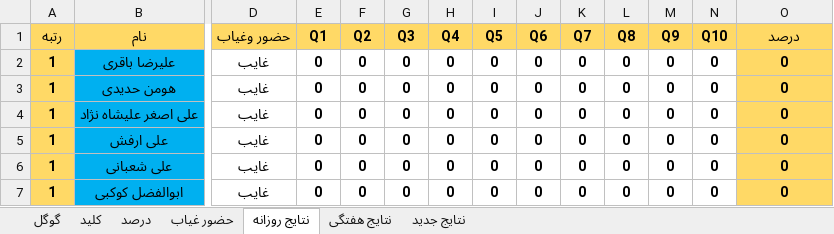
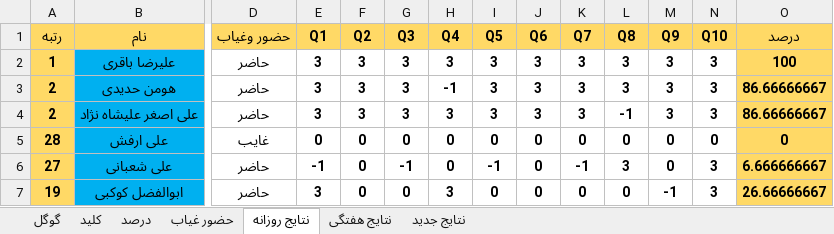
Before and after one commit to hengams/Quiz, an Excel workbook: week 6/ریاضی/Skale(V3.6).xlsx, sheet نتایج روزانه, drawn as a sheet; only a part is shown, gaps mark what is left out; values as stored, in another font and other column widths than the file's, no borders; conditional formats not drawn; the diff covers the shown part only; the diff names each change by its address in the sheet, - before the commit and + after, or states it on an @@ line.

```diff
--- a/week 6/ریاضی/Skale(V3.6).xlsx (sheet نتایج روزانه)
+++ b/week 6/ریاضی/Skale(V3.6).xlsx (sheet نتایج روزانه)
-D2:D4 (حضور وغیاب): غایب
+D2:D4 (حضور وغیاب): حاضر
-E2:E4 (Q1): 0
+E2:E4 (Q1): 3
-F2:F4 (Q2): 0
+F2:F4 (Q2): 3
-G2:G4 (Q3): 0
+G2:G4 (Q3): 3
-H2 (Q4): 0
+H2 (Q4): 3
-I2:I4 (Q5): 0
+I2:I4 (Q5): 3
-J2:J4 (Q6): 0
+J2:J4 (Q6): 3
-K2:K4 (Q7): 0
+K2:K4 (Q7): 3
-L2:L3 (Q8): 0
+L2:L3 (Q8): 3
-M2:M4 (Q9): 0
+M2:M4 (Q9): 3
-N2:N4 (Q10): 0
+N2:N4 (Q10): 3
-O2 (درصد): 0
+O2 (درصد): 100
-A3:A4 (رتبه): 1
+A3:A4 (رتبه): 2
-H3 (Q4): 0
+H3 (Q4): -1
-O3:O4 (درصد): 0
+O3:O4 (درصد): 86.66666667
-H4 (Q4): 0
+H4 (Q4): 3
-L4 (Q8): 0
+L4 (Q8): -1
-A5 (رتبه): 1
+A5 (رتبه): 28
-A6 (رتبه): 1
+A6 (رتبه): 27
-D6:D7 (حضور وغیاب): غایب
+D6:D7 (حضور وغیاب): حاضر
-E6 (Q1): 0
+E6 (Q1): -1
-G6 (Q3): 0
+G6 (Q3): -1
-I6 (Q5): 0
+I6 (Q5): -1
-K6 (Q7): 0
+K6 (Q7): -1
-L6 (Q8): 0
+L6 (Q8): 3
-N6:N7 (Q10): 0
+N6:N7 (Q10): 3
-O6 (درصد): 0
+O6 (درصد): 6.666666667
-A7 (رتبه): 1
+A7 (رتبه): 19
-E7 (Q1): 0
+E7 (Q1): 3
-H7 (Q4): 0
+H7 (Q4): 3
-M7 (Q9): 0
+M7 (Q9): -1
-O7 (درصد): 0
+O7 (درصد): 26.66666667
```
Also changed, not shown: 266 edited cells elsewhere in this sheet, sheet درصد, sheet نتایج جدید, sheet گوگل, sheet حضور غیاب, sheet نتایج هفتگی, sheet کلید, formulas that keep their value, week 6/فارسی/Skale(V3.6).xlsx, week 6/هفتگی/هفتگی.xlsx, 2 other files.
